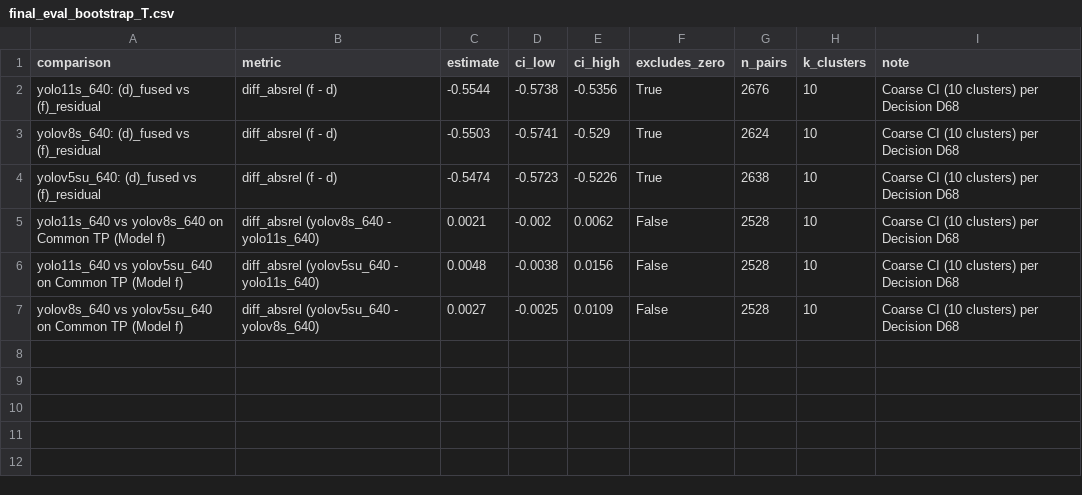
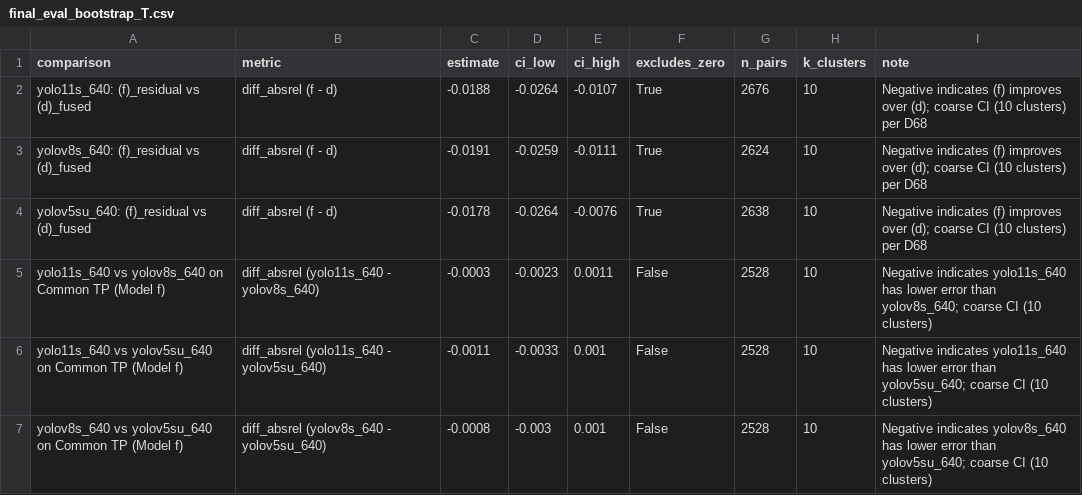
Before and after one commit to nguyenthang060706/Distance-Estimation-KITTI-YOLO, a CSV file: results/tables/final_eval_bootstrap_T.csv, drawn as a sheet.

```diff
--- a/results/tables/final_eval_bootstrap_T.csv
+++ b/results/tables/final_eval_bootstrap_T.csv
@@ -1,7 +1,7 @@
 comparison,metric,estimate,ci_low,ci_high,excludes_zero,n_pairs,k_clusters,note
-yolo11s_640: (d)_fused vs (f)_residual,diff_absrel (f - d),-0.5544,-0.5738,-0.5356,True,2676,10,Coarse CI (10 clusters) per Decision D68
-yolov8s_640: (d)_fused vs (f)_residual,diff_absrel (f - d),-0.5503,-0.5741,-0.529,True,2624,10,Coarse CI (10 clusters) per Decision D68
-yolov5su_640: (d)_fused vs (f)_residual,diff_absrel (f - d),-0.5474,-0.5723,-0.5226,True,2638,10,Coarse CI (10 clusters) per Decision D68
-yolo11s_640 vs yolov8s_640 on Common TP (Model f),diff_absrel (yolov8s_640 - yolo11s_640),0.0021,-0.002,0.0062,False,2528,10,Coarse CI (10 clusters) per Decision D68
-yolo11s_640 vs yolov5su_640 on Common TP (Model f),diff_absrel (yolov5su_640 - yolo11s_640),0.0048,-0.0038,0.0156,False,2528,10,Coarse CI (10 clusters) per Decision D68
-yolov8s_640 vs yolov5su_640 on Common TP (Model f),diff_absrel (yolov5su_640 - yolov8s_640),0.0027,-0.0025,0.0109,False,2528,10,Coarse CI (10 clusters) per Decision D68
+yolo11s_640: (f)_residual vs (d)_fused,diff_absrel (f - d),-0.0188,-0.0264,-0.0107,True,2676,10,Negative indicates (f) improves over (d); coarse CI (10 clusters) per D68
+yolov8s_640: (f)_residual vs (d)_fused,diff_absrel (f - d),-0.0191,-0.0259,-0.0111,True,2624,10,Negative indicates (f) improves over (d); coarse CI (10 clusters) per D68
+yolov5su_640: (f)_residual vs (d)_fused,diff_absrel (f - d),-0.0178,-0.0264,-0.0076,True,2638,10,Negative indicates (f) improves over (d); coarse CI (10 clusters) per D68
+yolo11s_640 vs yolov8s_640 on Common TP (Model f),diff_absrel (yolo11s_640 - yolov8s_640),-0.0003,-0.0023,0.0011,False,2528,10,Negative indicates yolo11s_640 has lower error than yolov8s_640; coarse CI (10 clusters)
+yolo11s_640 vs yolov5su_640 on Common TP (Model f),diff_absrel (yolo11s_640 - yolov5su_640),-0.0011,-0.0033,0.001,False,2528,10,Negative indicates yolo11s_640 has lower error than yolov5su_640; coarse CI (10 clusters)
+yolov8s_640 vs yolov5su_640 on Common TP (Model f),diff_absrel (yolov8s_640 - yolov5su_640),-0.0008,-0.003,0.001,False,2528,10,Negative indicates yolov8s_640 has lower error than yolov5su_640; coarse CI (10 clusters)
```
Also changed, not shown: results/tables/final_eval_common_T.csv, results/tables/final_eval_main_T.csv, 39 other files.
